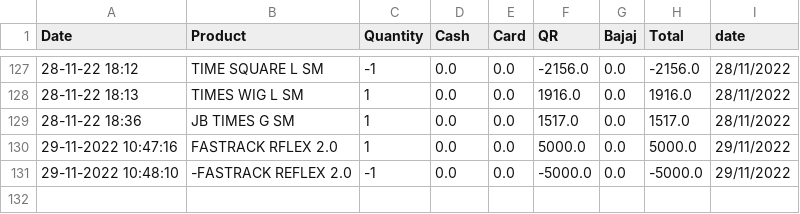
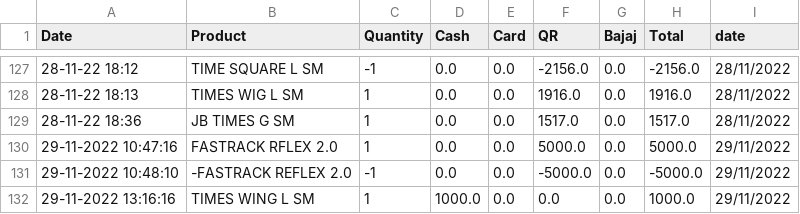
Before and after one commit to shilpa2806/Shop_Nandyal, a CSV file: data.csv, drawn as a sheet; only a part is shown, gaps mark what is left out; the diff names each change by its address in the sheet, - before the commit and + after, or states it on an @@ line.

Commit message:
committing files

```diff
--- a/data.csv
+++ b/data.csv
+row 132: 29-11-2022 13:16:16 | TIMES WING L SM | 1 | 1000.0 | 0.0 | 0.0 | 0.0 | 1000.0 | 29/11/2022
```
